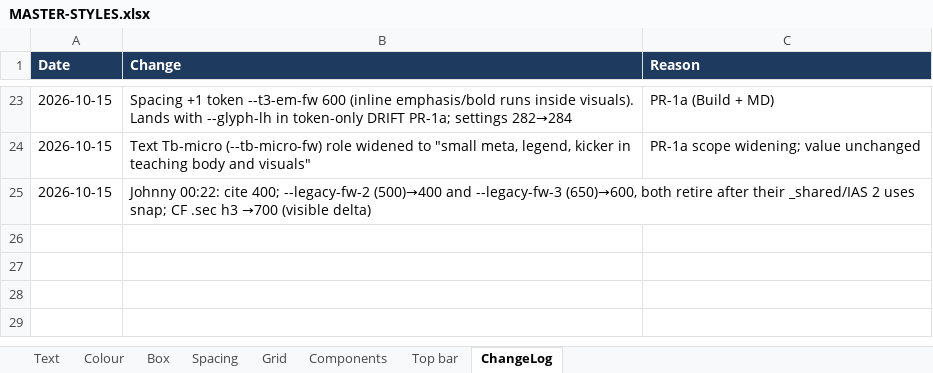
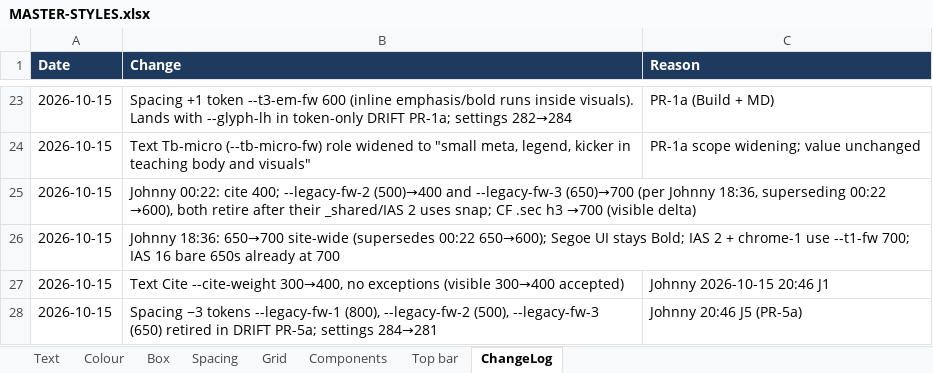
Before and after one commit to johnnypangkh/ifrs-study, an Excel workbook: design/MASTER-STYLES.xlsx, sheet ChangeLog, drawn as a sheet; only a part is shown, gaps mark what is left out; values as stored, in another font and other column widths than the file's, no borders; the diff names each change by its address in the sheet, - before the commit and + after, or states it on an @@ line.

```diff
--- a/design/MASTER-STYLES.xlsx (sheet ChangeLog)
+++ b/design/MASTER-STYLES.xlsx (sheet ChangeLog)
-B25 (Change): …and --legacy-fw-3 (650)→600, both retire…
+B25 (Change): …and --legacy-fw-3 (650)→700 (per Johnny 18:36, superseding 00:22 →600), both retire…
+row 26: 2026-10-15 | Johnny 18:36: 650→700 site-wide (supersedes 00:22 650→600); Segoe UI stays Bold; IAS 2 + chrome-1 use --t1-fw 700; IAS 16 bare 650s already at 700
+row 27: 2026-10-15 | Text Cite --cite-weight 300→400, no exceptions (visible 300→400 accepted) | Johnny 2026-10-15 20:46 J1
+row 28: 2026-10-15 | Spacing −3 tokens --legacy-fw-1 (800), --legacy-fw-2 (500), --legacy-fw-3 (650) retired in DRIFT PR-5a; settings 284→281 | Johnny 20:46 J5 (PR-5a)
```
Also changed, not shown: sheet Spacing, sheet Text, 59 other files.
